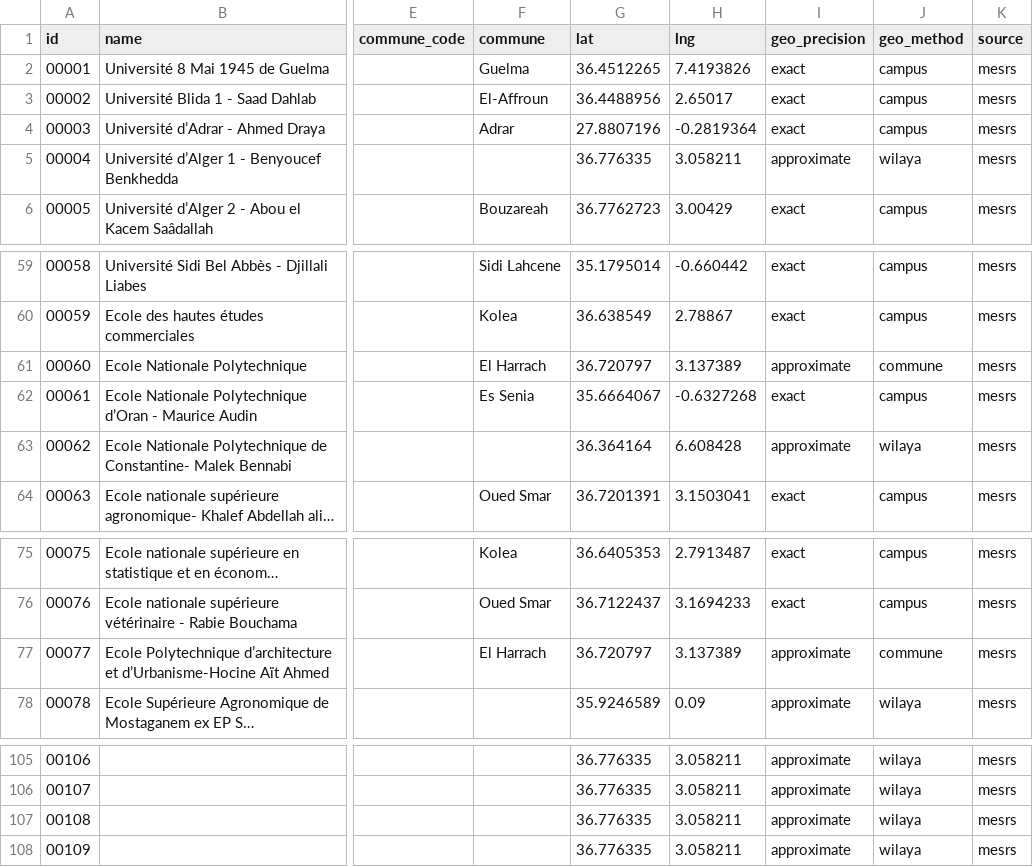
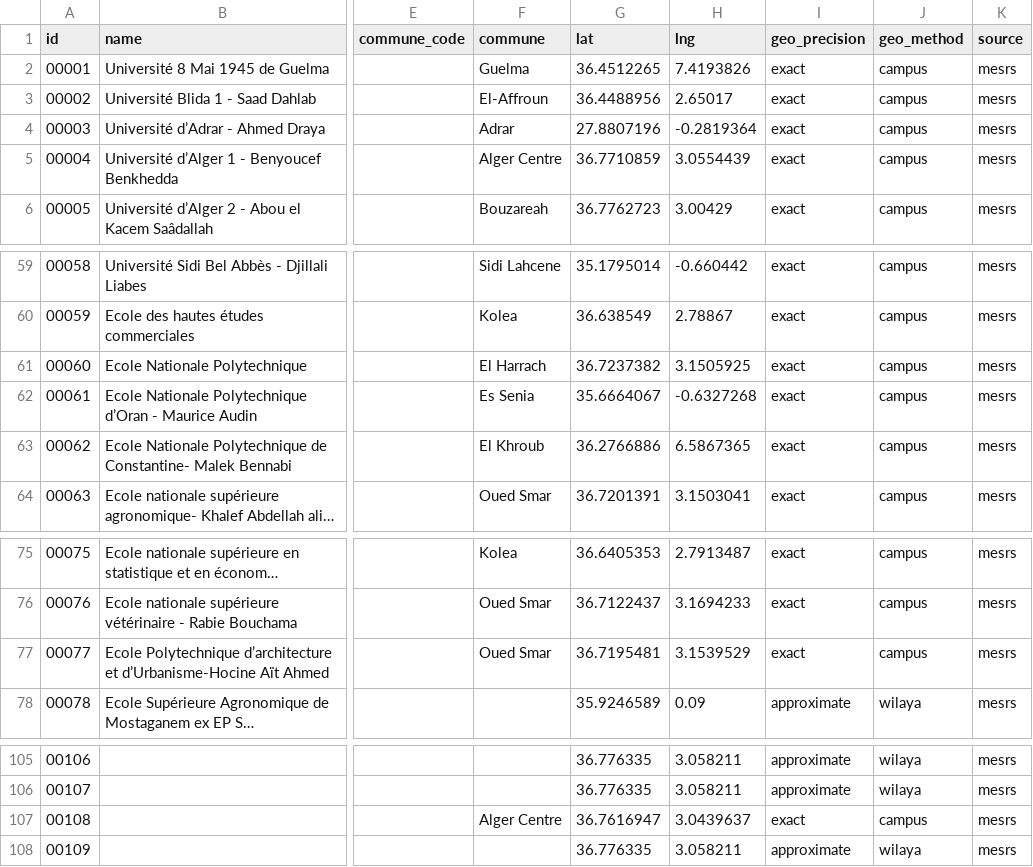
Before and after one commit to yasserstudio/geoalgeria, a CSV file: packages/enseignement-superieur/data/csv/institutions.csv, drawn as a sheet; only a part is shown, gaps mark what is left out; long unchanged cells end in …; the diff names each change by its address in the sheet, - before the commit and + after, or states it on an @@ line.

Commit message:
feat(enseignement-superieur): Alger 1, ENP, ENP Constantine, EPAU and ESBA exact on the Owner's readings (#310)
Five Owner pins of 29 Oct confirm an OSM campus within the 500 m ceiling,
so each moves to its OSM point (the coordinate that ships):
00004 Universite d'Alger 1 on the Faculte centrale (19 m), 00060 ENP
(Ecole nationale polytechnique) in El Harrach (64 m), 00062 ENP
Constantine in El Khroub (20 m), 00077 EPAU (Ecole polytechnique
d'architecture et d'urbanisme), now Oued Smar by containment (50 m), and
00108 ESBA (Ecole superieure des beaux-arts) in Alger Centre (89 m).
Each OSM object was re-read live on 29 Oct (versions unchanged).

Still queued: 00082 ESCF Constantine (the reading is 10.1 km from its
only OSM candidate) and 00042 Setif 1 (584 m from the El Bez campus).

Precision: campus 88, commune 11, wilaya 88. The Review queue is now
99 records: 16 single-source, 1 ambiguous, 82 without a candidate.

```diff
--- a/packages/enseignement-superieur/data/csv/institutions.csv
+++ b/packages/enseignement-superieur/data/csv/institutions.csv
-F5 (commune): (empty)
+F5 (commune): Alger Centre
-G5 (lat): 36.776335
+G5 (lat): 36.7710859
-H5 (lng): 3.058211
+H5 (lng): 3.0554439
-I5 (geo_precision): approximate
+I5 (geo_precision): exact
-J5 (geo_method): wilaya
+J5 (geo_method): campus
-G61 (lat): 36.720797
+G61 (lat): 36.7237382
-H61 (lng): 3.137389
+H61 (lng): 3.1505925
-I61 (geo_precision): approximate
+I61 (geo_precision): exact
-J61 (geo_method): commune
+J61 (geo_method): campus
-F63 (commune): (empty)
+F63 (commune): El Khroub
-G63 (lat): 36.364164
+G63 (lat): 36.2766886
-H63 (lng): 6.608428
+H63 (lng): 6.5867365
-I63 (geo_precision): approximate
+I63 (geo_precision): exact
-J63 (geo_method): wilaya
+J63 (geo_method): campus
-F77 (commune): El Harrach
+F77 (commune): Oued Smar
-G77 (lat): 36.720797
+G77 (lat): 36.7195481
-H77 (lng): 3.137389
+H77 (lng): 3.1539529
-I77 (geo_precision): approximate
+I77 (geo_precision): exact
-J77 (geo_method): commune
+J77 (geo_method): campus
-F107 (commune): (empty)
+F107 (commune): Alger Centre
-G107 (lat): 36.776335
+G107 (lat): 36.7616947
-H107 (lng): 3.058211
+H107 (lng): 3.0439637
-I107 (geo_precision): approximate
+I107 (geo_precision): exact
-J107 (geo_method): wilaya
+J107 (geo_method): campus
```
Also changed, not shown: 13 other files.
